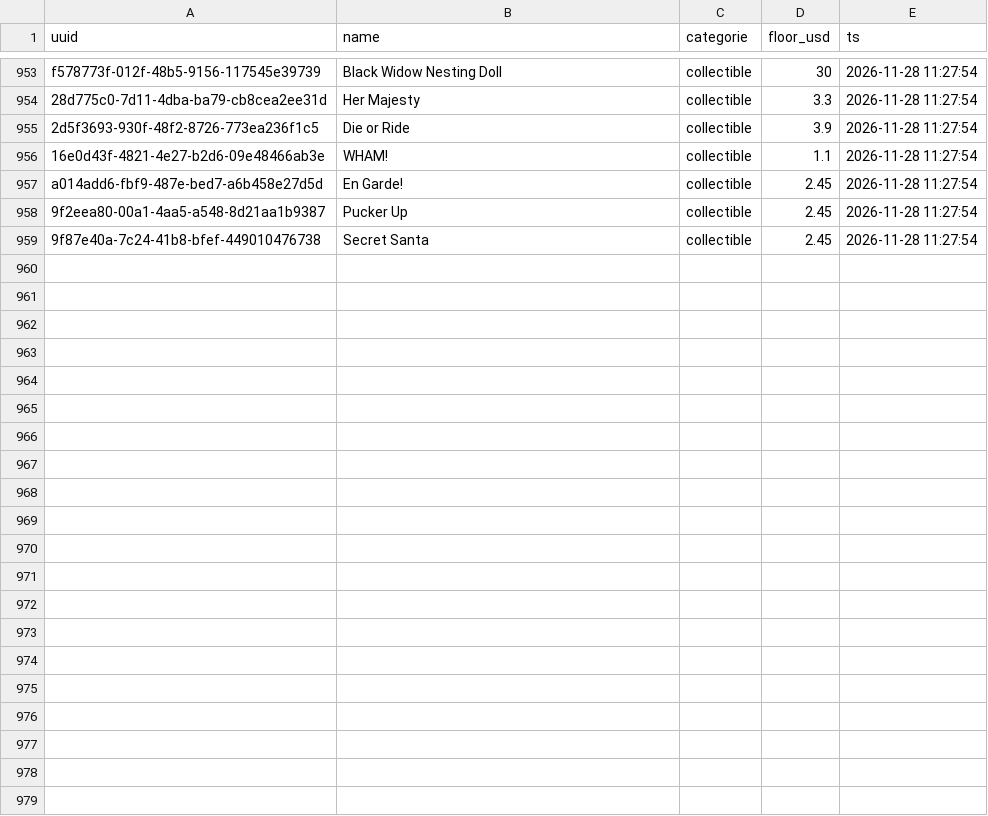
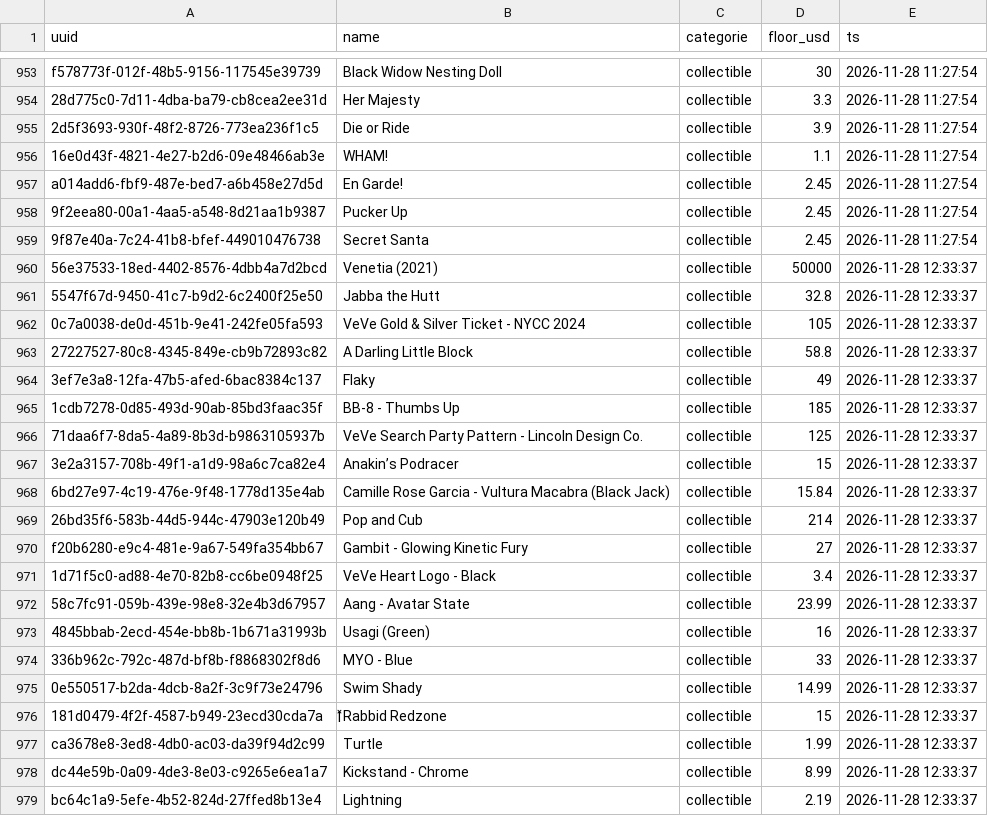
Before and after one commit to Leonessa2/jetonveve, a CSV file: data/hprix_feed.csv, drawn as a sheet; only a part is shown, gaps mark what is left out; the diff names each change by its address in the sheet, - before the commit and + after, or states it on an @@ line.

```diff
--- a/data/hprix_feed.csv
+++ b/data/hprix_feed.csv
+row 960: 56e37533-18ed-4402-8576-4dbb4a7d2bcd | Venetia (2021) | collectible | 50000 | 2026-11-28 12:33:37
+row 961: 5547f67d-9450-41c7-b9d2-6c2400f25e50 | Jabba the Hutt | collectible | 32.8 | 2026-11-28 12:33:37
+row 962: 0c7a0038-de0d-451b-9e41-242fe05fa593 | VeVe Gold & Silver Ticket - NYCC 2024 | collectible | 105 | 2026-11-28 12:33:37
+row 963: 27227527-80c8-4345-849e-cb9b72893c82 | A Darling Little Block | collectible | 58.8 | 2026-11-28 12:33:37
+row 964: 3ef7e3a8-12fa-47b5-afed-6bac8384c137 | Flaky | collectible | 49 | 2026-11-28 12:33:37
+row 965: 1cdb7278-0d85-493d-90ab-85bd3faac35f | BB-8 - Thumbs Up | collectible | 185 | 2026-11-28 12:33:37
+row 966: 71daa6f7-8da5-4a89-8b3d-b9863105937b | VeVe Search Party Pattern - Lincoln Design Co. | collectible | 125 | 2026-11-28 12:33:37
+row 967: 3e2a3157-708b-49f1-a1d9-98a6c7ca82e4 | Anakin’s Podracer | collectible | 15 | 2026-11-28 12:33:37
+row 968: 6bd27e97-4c19-476e-9f48-1778d135e4ab | Camille Rose Garcia - Vultura Macabra (Black Jack) | collectible | 15.84 | 2026-11-28 12:33:37
+row 969: 26bd35f6-583b-44d5-944c-47903e120b49 | Pop and Cub | collectible | 214 | 2026-11-28 12:33:37
+row 970: f20b6280-e9c4-481e-9a67-549fa354bb67 | Gambit - Glowing Kinetic Fury | collectible | 27 | 2026-11-28 12:33:37
+row 971: 1d71f5c0-ad88-4e70-82b8-cc6be0948f25 | VeVe Heart Logo - Black | collectible | 3.4 | 2026-11-28 12:33:37
+row 972: 58c7fc91-059b-439e-98e8-32e4b3d67957 | Aang - Avatar State | collectible | 23.99 | 2026-11-28 12:33:37
+row 973: 4845bbab-2ecd-454e-bb8b-1b671a31993b | Usagi (Green) | collectible | 16 | 2026-11-28 12:33:37
+row 974: 336b962c-792c-487d-bf8b-f8868302f8d6 | MYO - Blue | collectible | 33 | 2026-11-28 12:33:37
+row 975: 0e550517-b2da-4dcb-8a2f-3c9f73e24796 | Swim Shady | collectible | 14.99 | 2026-11-28 12:33:37
+row 976: 181d0479-4f2f-4587-b949-23ecd30cda7a | ‍Rabbid Redzone | collectible | 15 | 2026-11-28 12:33:37
+row 977: ca3678e8-3ed8-4db0-ac03-da39f94d2c99 | Turtle | collectible | 1.99 | 2026-11-28 12:33:37
+row 978: dc44e59b-0a09-4de3-8e03-c9265e6ea1a7 | Kickstand - Chrome | collectible | 8.99 | 2026-11-28 12:33:37
+row 979: bc64c1a9-5efe-4b52-824d-27ffed8b13e4 | Lightning | collectible | 2.19 | 2026-11-28 12:33:37
```
